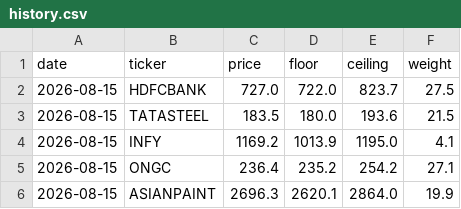
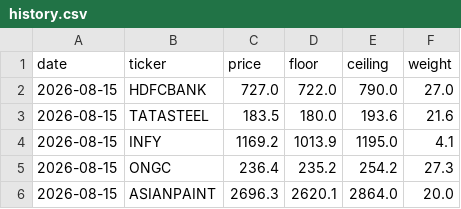
Before and after one commit to Stylengine/Style-Market-Screener, a CSV file: docs/history.csv, drawn as a sheet.

```diff
--- a/docs/history.csv
+++ b/docs/history.csv
@@ -1,6 +1,6 @@
 date,ticker,price,floor,ceiling,weight
-2026-08-15,HDFCBANK,727.0,722.0,823.7,27.5
-2026-08-15,TATASTEEL,183.5,180.0,193.6,21.5
+2026-08-15,HDFCBANK,727.0,722.0,790.0,27.0
+2026-08-15,TATASTEEL,183.5,180.0,193.6,21.6
 2026-08-15,INFY,1169.2,1013.9,1195.0,4.1
-2026-08-15,ONGC,236.4,235.2,254.2,27.1
-2026-08-15,ASIANPAINT,2696.3,2620.1,2864.0,19.9
+2026-08-15,ONGC,236.4,235.2,254.2,27.3
+2026-08-15,ASIANPAINT,2696.3,2620.1,2864.0,20.0
```
